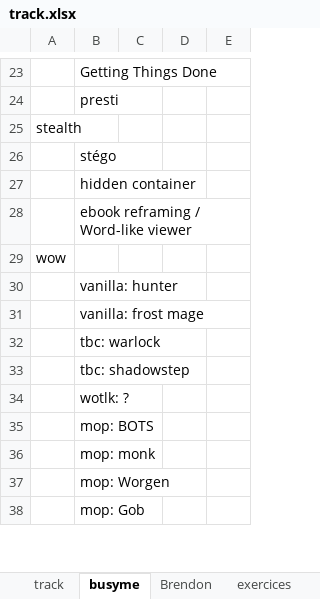
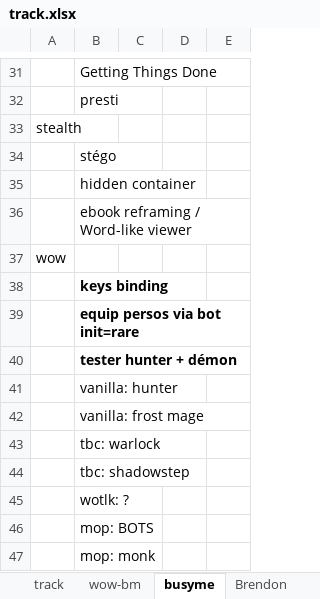
Before and after one commit to lenopgm/notes, an Excel workbook: track.xlsx, sheet busyme, drawn as a sheet; only a part is shown, gaps mark what is left out; the shorter side is filled out with more unchanged rows; values as stored, in another font and other column widths than the file's, no borders; the diff covers the shown part only; the diff names each change by its address in the sheet, - before the commit and + after, or states it on an @@ line.

```diff
--- a/track.xlsx (sheet busyme)
+++ b/track.xlsx (sheet busyme)
+sheet tab: wow-bm
+row 38:  | keys binding
+row 39:  | equip persos via bot init=rare
+row 40:  | tester hunter + démon
```
Also changed, not shown: 13 added rows and cell formats elsewhere in this sheet, sheet track, 2 other files.
